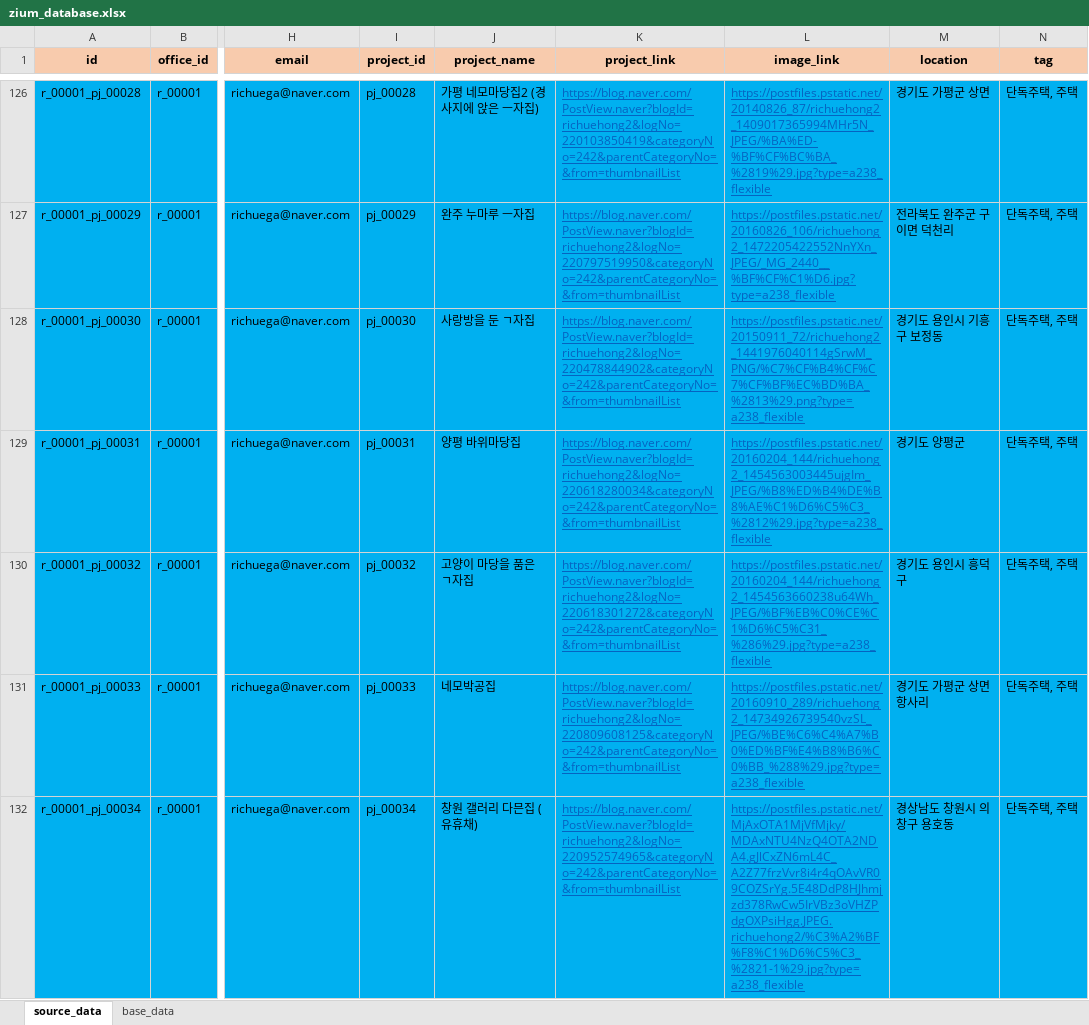
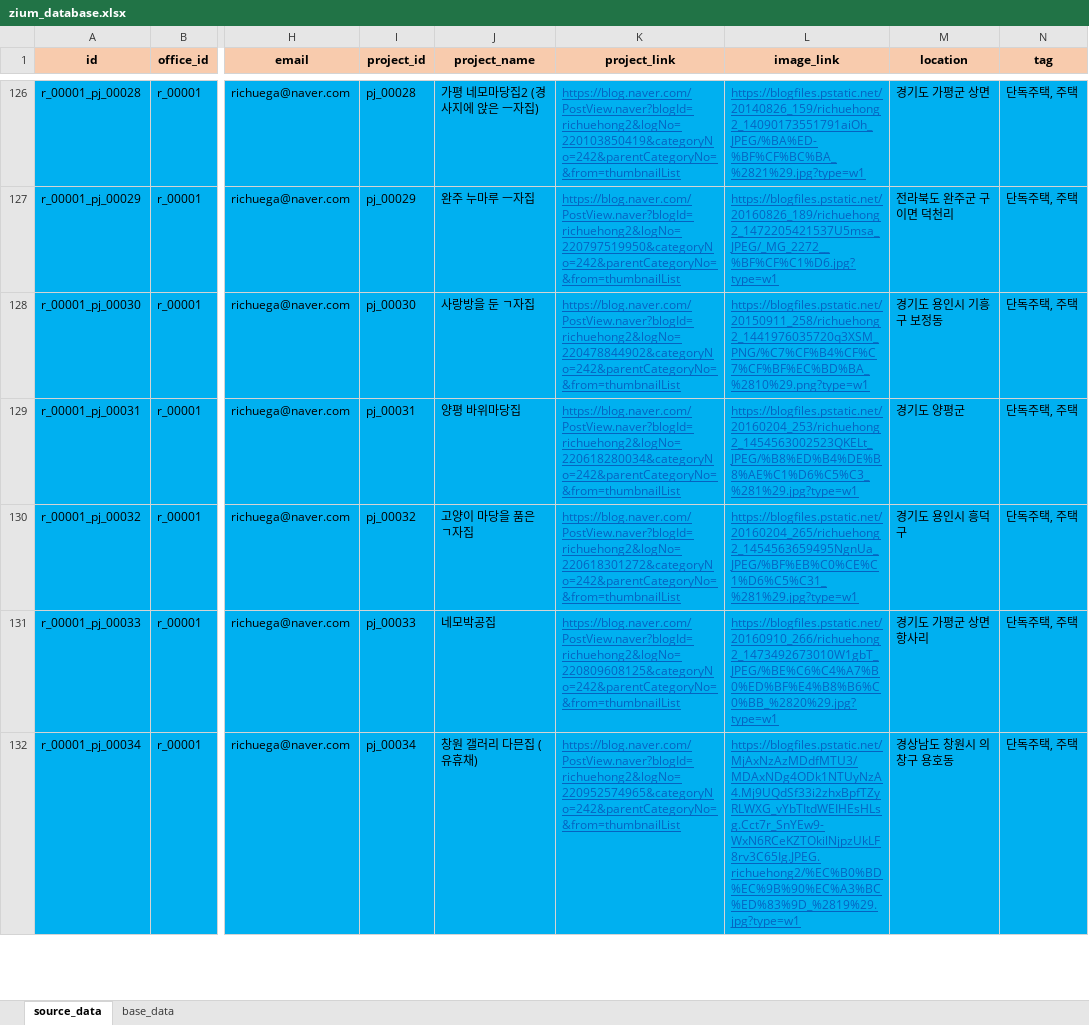
Before and after one commit to ihwani/zium_database, an Excel workbook: zium_database.xlsx, sheet source_data, drawn as a sheet; only a part is shown, gaps mark what is left out; values as stored, in another font and other column widths than the file's, no borders; the diff covers the shown part only; the diff names each change by its address in the sheet, - before the commit and + after, or states it on an @@ line.

```diff
--- a/zium_database.xlsx (sheet source_data)
+++ b/zium_database.xlsx (sheet source_data)
-L126 (image_link): https://postfiles.pstatic.net/20140826_87/richuehong2_1409017365994MHr5N_JPEG/%BA%ED-%BF%CF%BC%BA_%2819%29.jpg?type=a238_flexible
+L126 (image_link): https://blogfiles.pstatic.net/20140826_159/richuehong2_14090173551791aiOh_JPEG/%BA%ED-%BF%CF%BC%BA_%2821%29.jpg?type=w1
-L127 (image_link): https://postfiles.pstatic.net/20160826_106/richuehong2_1472205422552NnYXn_JPEG/_MG_2440__%BF%CF%C1%D6.jpg?type=a238_flexible
+L127 (image_link): https://blogfiles.pstatic.net/20160826_189/richuehong2_1472205421537U5msa_JPEG/_MG_2272__%BF%CF%C1%D6.jpg?type=w1
-L128 (image_link): https://postfiles.pstatic.net/20150911_72/richuehong2_1441976040114gSrwM_PNG/%C7%CF%B4%CF%C7%CF%BF%EC%BD%BA_%2813%29.png?type=a238_flexible
+L128 (image_link): https://blogfiles.pstatic.net/20150911_258/richuehong2_1441976035720q3XSM_PNG/%C7%CF%B4%CF%C7%CF%BF%EC%BD%BA_%2810%29.png?type=w1
-L129 (image_link): https://postfiles.pstatic.net/20160204_144/richuehong2_1454563003445ujgIm_JPEG/%B8%ED%B4%DE%B8%AE%C1%D6%C5%C3_%2812%29.jpg?type=a238_flexible
+L129 (image_link): https://blogfiles.pstatic.net/20160204_253/richuehong2_1454563002523QKELt_JPEG/%B8%ED%B4%DE%B8%AE%C1%D6%C5%C3_%281%29.jpg?type=w1
-L130 (image_link): https://postfiles.pstatic.net/20160204_144/richuehong2_1454563660238u64Wh_JPEG/%BF%EB%C0%CE%C1%D6%C5%C31_%286%29.jpg?type=a238_flexible
+L130 (image_link): https://blogfiles.pstatic.net/20160204_265/richuehong2_1454563659495NgnUa_JPEG/%BF%EB%C0%CE%C1%D6%C5%C31_%281%29.jpg?type=w1
-L131 (image_link): https://postfiles.pstatic.net/20160910_289/richuehong2_14734926739540vzSL_JPEG/%BE%C6%C4%A7%B0%ED%BF%E4%B8%B6%C0%BB_%288%29.jpg?type=a238_flexible
+L131 (image_link): https://blogfiles.pstatic.net/20160910_266/richuehong2_1473492673010W1gbT_JPEG/%BE%C6%C4%A7%B0%ED%BF%E4%B8%B6%C0%BB_%2820%29.jpg?type=w1
-L132 (image_link): https://postfiles.pstatic.net/MjAxOTA1MjVfMjky/MDAxNTU4NzQ4OTA2NDA4.gJlCxZN6mL4C_A2Z77frzVvr8i4r4qOAvVR09COZSrYg.5E48DdP8HJhmjzd378RwCw5IrVBz3oVHZPdgOXPsiHgg.JPEG.richuehong2/%C3%A2%BF%F8%C1%D6%C5%C3_%2821-1%29.jpg?type=a238_flexible
+L132 (image_link): https://blogfiles.pstatic.net/MjAxNzAzMDdfMTU3/MDAxNDg4ODk1NTUyNzA4.Mj9UQdSf33i2zhxBpfTZyRLWXG_vYbTItdWEIHEsHLsg.Cct7r_SnYEw9-WxN6RCeKZTOkilNjpzUkLF8rv3C65Ig.JPEG.richuehong2/%EC%B0%BD%EC%9B%90%EC%A3%BC%ED%83%9D_%2819%29.jpg?type=w1
```
Also changed, not shown: 1 removed row and 135 edited cells elsewhere in this sheet, formulas that keep their value, 1 other file.
